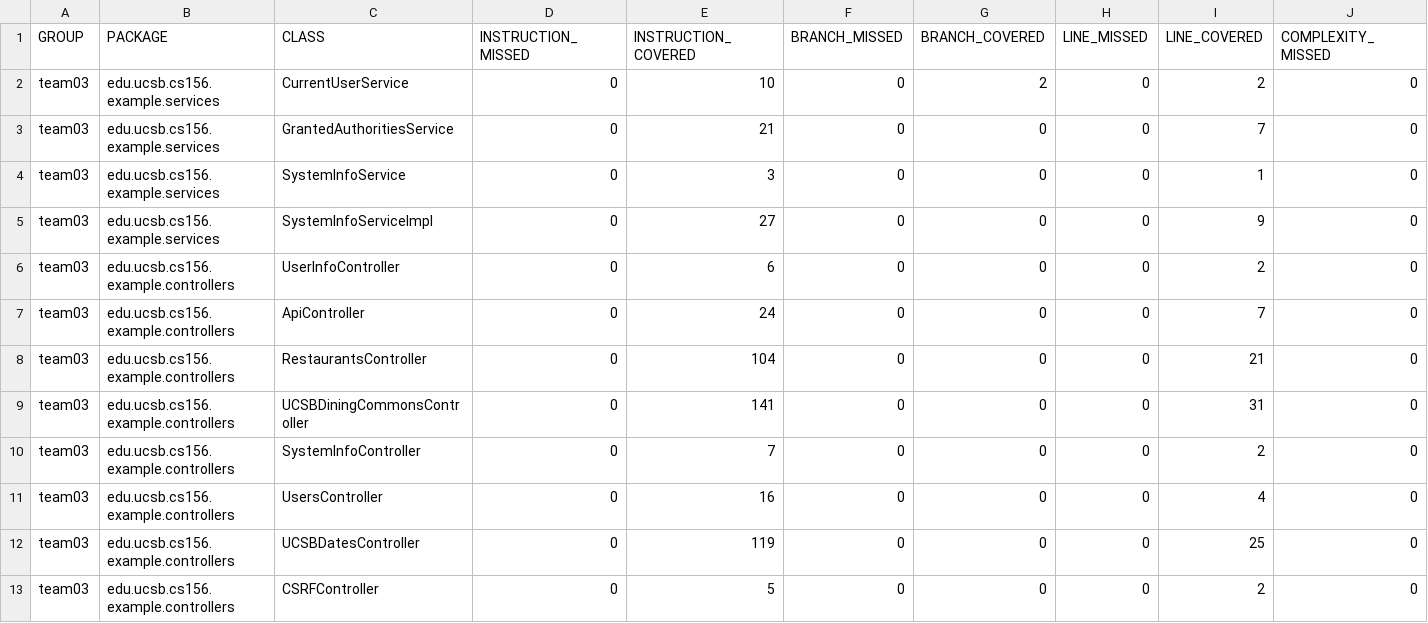
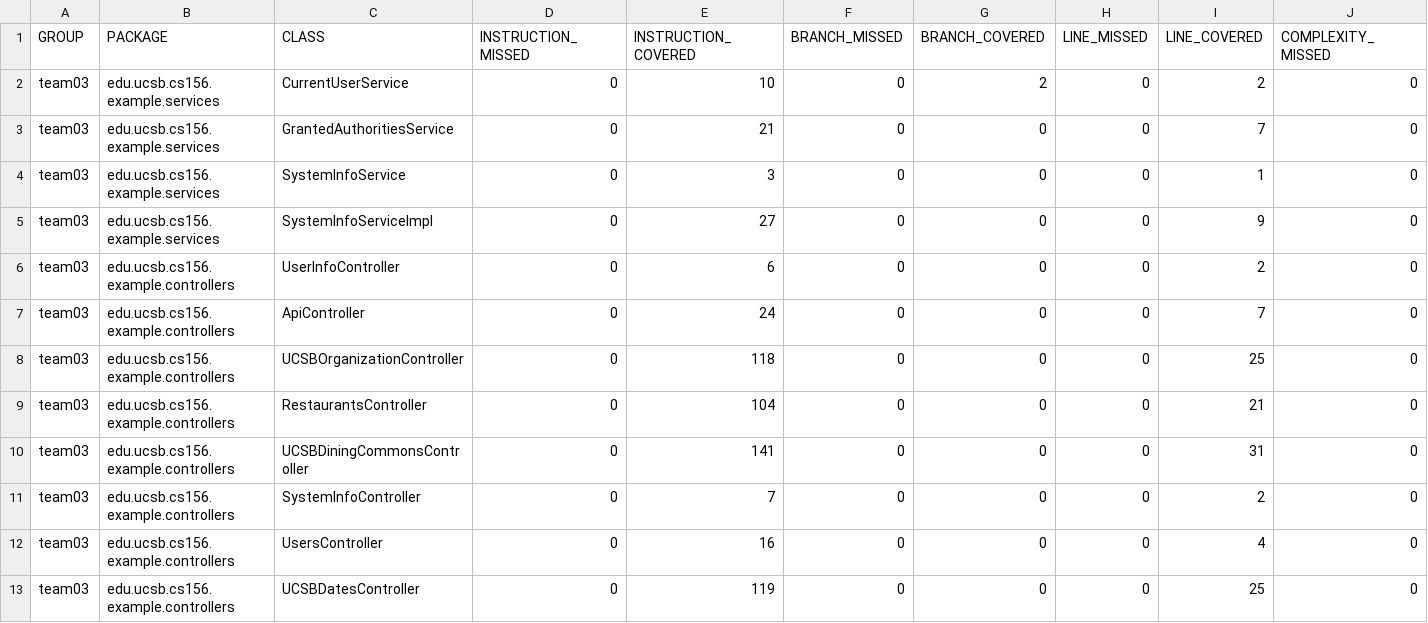
Before and after one commit to ucsb-cs156-s24/team03-s24-4pm-6, a CSV file: jacoco/jacoco.csv, drawn as a sheet; only a part is shown; the shorter side is filled out with more unchanged rows; rows hold the shown columns only; the diff names each change by its address in the sheet, - before the commit and + after, or states it on an @@ line.

Commit message:
Deploying to gh-pages from @ ucsb-cs156-s24/team03-s24-4pm-6@7837f9f3e137c96280085e014f5f0189dbe3de03 🚀

```diff
--- a/jacoco/jacoco.csv
+++ b/jacoco/jacoco.csv
+row 8: team03 | edu.ucsb.cs156.example.controllers | UCSBOrganizationController | 0 | 118 | 0 | 0 | 0 | 25 | 0
```
Also changed, not shown: 7 other files.
